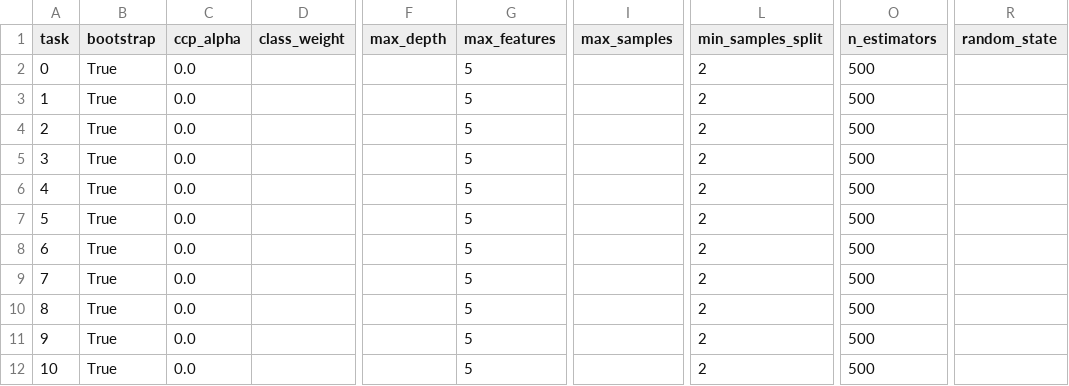
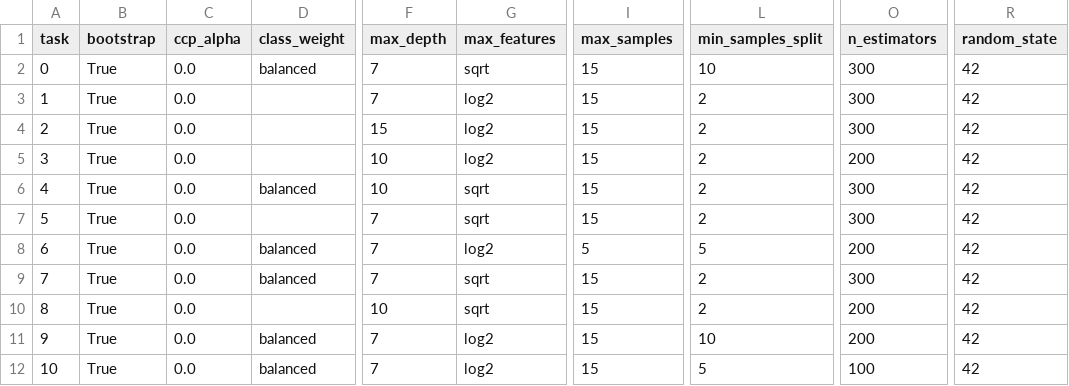
Before and after one commit to meier108/MasterAI_2, a CSV file: AI_Life_Sciences/QSAR/resources/xgboost_best_params.csv, drawn as a sheet; only a part is shown, gaps mark what is left out; the diff names each change by its address in the sheet, - before the commit and + after, or states it on an @@ line.

```diff
--- a/AI_Life_Sciences/QSAR/resources/xgboost_best_params.csv
+++ b/AI_Life_Sciences/QSAR/resources/xgboost_best_params.csv
-D2 (class_weight): (empty)
+D2 (class_weight): balanced
-F2:F3 (max_depth): (empty)
+F2:F3 (max_depth): 7
-G2 (max_features): 5
+G2 (max_features): sqrt
-I2:I7 (max_samples): (empty)
+I2:I7 (max_samples): 15
-L2 (min_samples_split): 2
+L2 (min_samples_split): 10
-O2:O4 (n_estimators): 500
+O2:O4 (n_estimators): 300
-R2:R12 (random_state): (empty)
+R2:R12 (random_state): 42
-G3:G5 (max_features): 5
+G3:G5 (max_features): log2
-F4 (max_depth): (empty)
+F4 (max_depth): 15
-F5:F6 (max_depth): (empty)
+F5:F6 (max_depth): 10
-O5 (n_estimators): 500
+O5 (n_estimators): 200
-D6 (class_weight): (empty)
+D6 (class_weight): balanced
-G6:G7 (max_features): 5
+G6:G7 (max_features): sqrt
-O6:O7 (n_estimators): 500
+O6:O7 (n_estimators): 300
-F7:F9 (max_depth): (empty)
+F7:F9 (max_depth): 7
-D8:D9 (class_weight): (empty)
+D8:D9 (class_weight): balanced
-G8 (max_features): 5
+G8 (max_features): log2
-I8 (max_samples): (empty)
+I8 (max_samples): 5
-L8 (min_samples_split): 2
+L8 (min_samples_split): 5
-O8 (n_estimators): 500
+O8 (n_estimators): 200
-G9:G10 (max_features): 5
+G9:G10 (max_features): sqrt
-I9:I12 (max_samples): (empty)
+I9:I12 (max_samples): 15
-O9 (n_estimators): 500
+O9 (n_estimators): 300
-F10 (max_depth): (empty)
+F10 (max_depth): 10
-O10:O11 (n_estimators): 500
+O10:O11 (n_estimators): 200
-D11:D12 (class_weight): (empty)
+D11:D12 (class_weight): balanced
-F11:F12 (max_depth): (empty)
+F11:F12 (max_depth): 7
-G11:G12 (max_features): 5
+G11:G12 (max_features): log2
-L11 (min_samples_split): 2
+L11 (min_samples_split): 10
-L12 (min_samples_split): 2
+L12 (min_samples_split): 5
-O12 (n_estimators): 500
+O12 (n_estimators): 100
```
Also changed, not shown: 3 other files.
